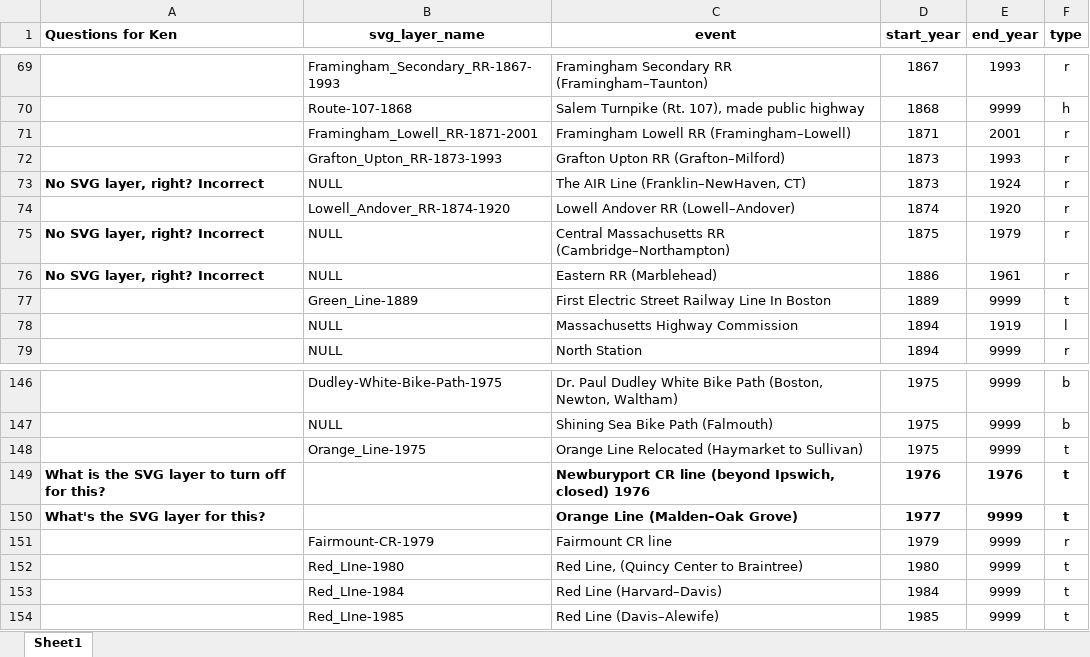
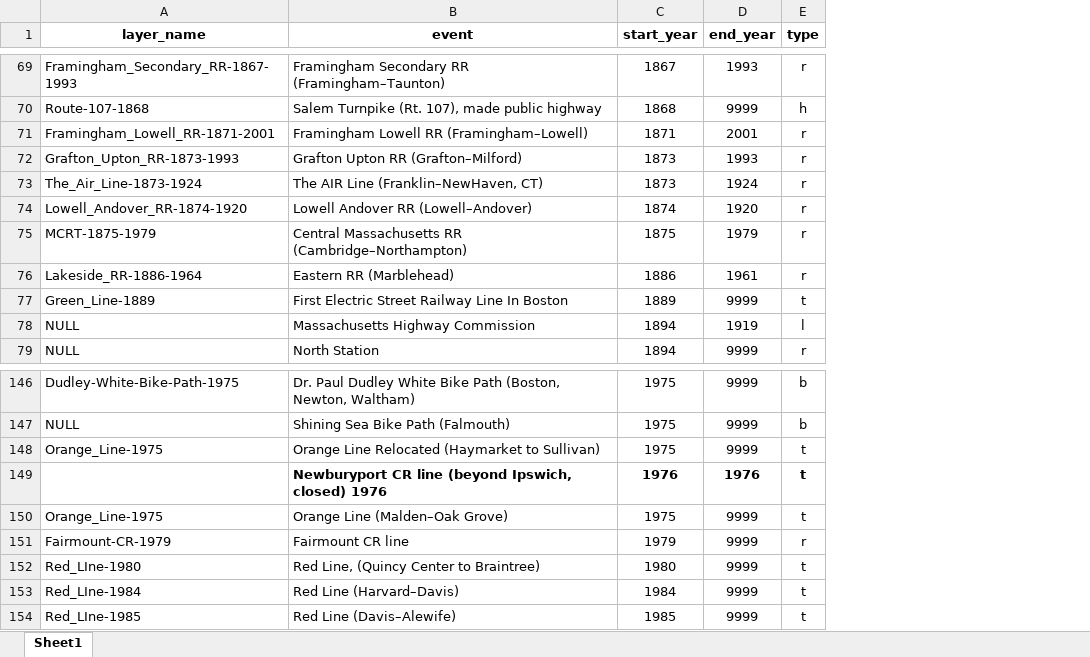
Before and after one commit to bkrepp-ctps/prototype-historical-map, an Excel workbook: xlsx/feature_timeline.xlsx, sheet Sheet1, drawn as a sheet; only a part is shown, gaps mark what is left out; values as stored, in another font and other column widths than the file's, no borders; removed rows and columns are numbered as before the commit, all else as after; the diff covers the shown part only; the diff names each change by its address in the sheet, - before the commit and + after, or states it on an @@ line.

```diff
--- a/xlsx/feature_timeline.xlsx (sheet Sheet1)
+++ b/xlsx/feature_timeline.xlsx (sheet Sheet1)
-column A (Questions for Ken), rows 73-76: No SVG layer, right? Incorrect |  | No SVG layer, right? Incorrect | No SVG layer, right? Incorrect; rows 149-150: What is the SVG layer to turn off for this? | What's the SVG layer for this?
-A1: svg_layer_name
+A1: layer_name
-A73 (layer_name): NULL
+A73 (layer_name): The_Air_Line-1873-1924
-A75 (layer_name): NULL
+A75 (layer_name): MCRT-1875-1979
-A76 (layer_name): NULL
+A76 (layer_name): Lakeside_RR-1886-1964
-A150 (layer_name): (empty)
+A150 (layer_name): Orange_Line-1975
-B150:E150 bold: on
+B150:E150 bold: off
-C150 (start_year): 1977
+C150 (start_year): 1975
```
Also changed, not shown: 1 added row, 4 edited cells and cell formats elsewhere in this sheet, 1 other file.
